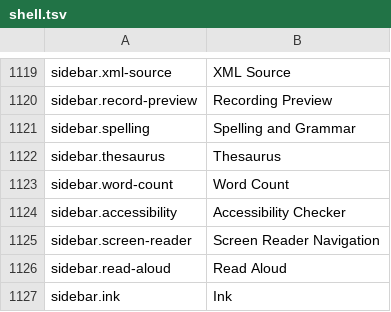
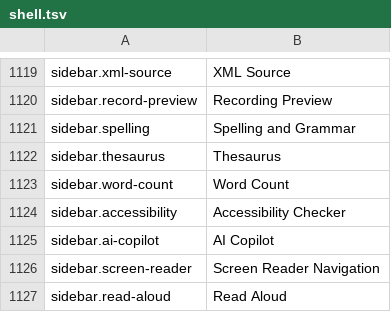
Before and after one commit to masanork/ibis-office, a TSV file: crates/ibis-office-base/i18n/en/shell.tsv, drawn as a sheet; only a part is shown, gaps mark what is left out; the shorter side is filled out with more unchanged rows.

Commit message:
feat(ai): add OpenAI-compatible SSE Copilot sidebar for spreadsheets

```diff
--- a/crates/ibis-office-base/i18n/en/shell.tsv
+++ b/crates/ibis-office-base/i18n/en/shell.tsv
@@ -1124,2 +1124,3 @@ sidebar.word-count	Word Count
 sidebar.accessibility	Accessibility Checker
+sidebar.ai-copilot	AI Copilot
 sidebar.screen-reader	Screen Reader Navigation
```
Also changed, not shown: crates/ibis-office-base/i18n/ja/shell.tsv, 14 other files.
